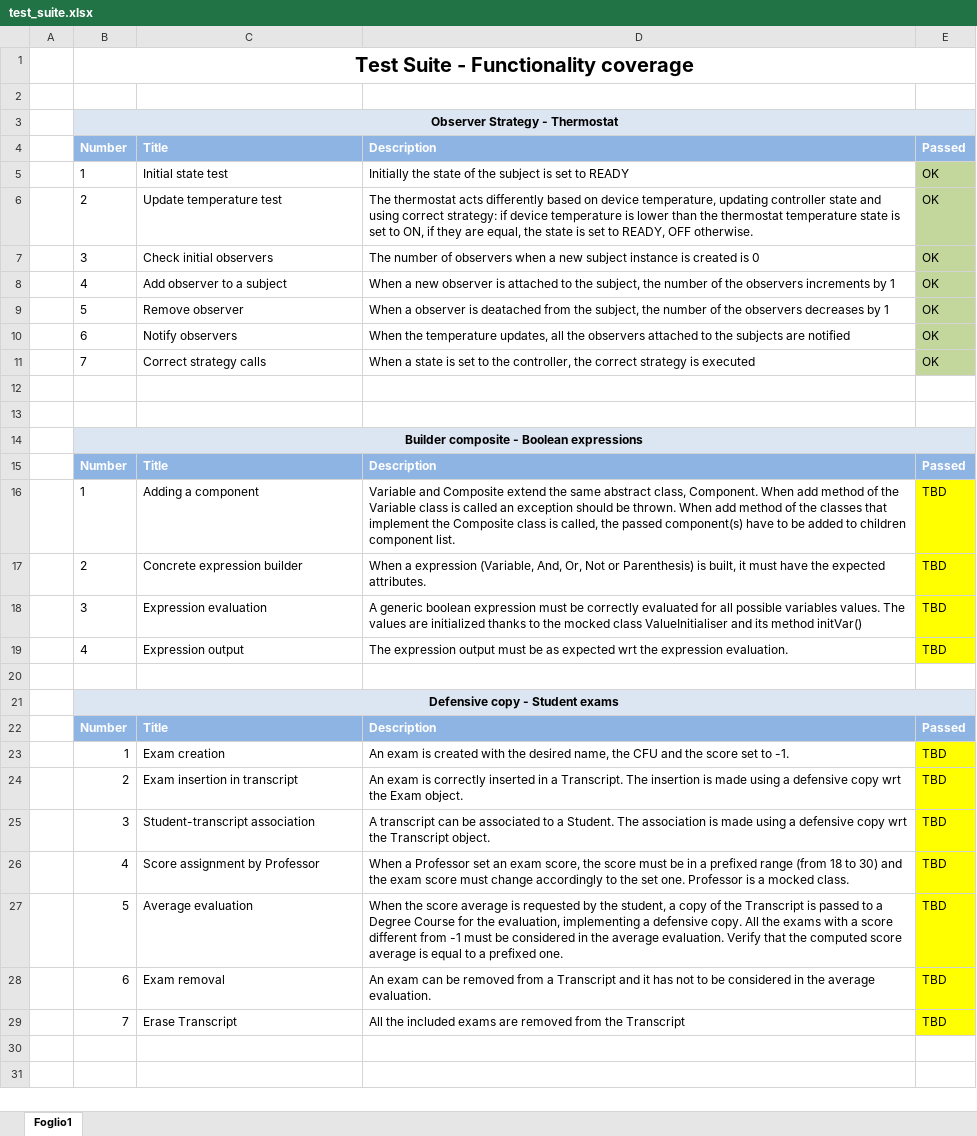
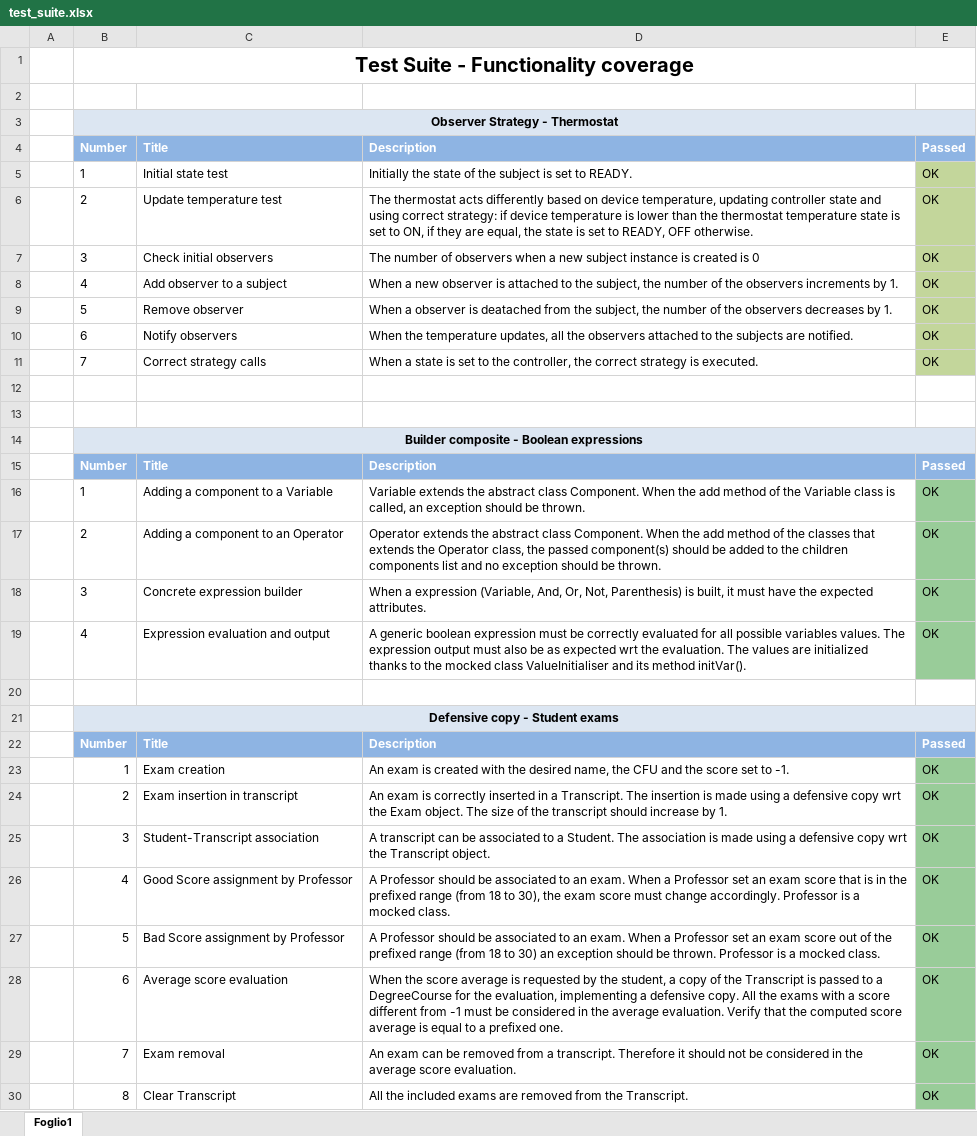
Before and after one commit to smeucci/MicroarchitectureTesting, an Excel workbook: docs/test_suite.xlsx, sheet Foglio1, drawn as a sheet; values as stored, in another font and other column widths than the file's, no borders; removed rows and columns are numbered as before the commit, all else as after; the diff names each change by its address in the sheet, - before the commit and + after, or states it on an @@ line.

Commit message:
changed Composite to Operator, updated models and test suites file

```diff
--- a/docs/test_suite.xlsx (sheet Foglio1)
+++ b/docs/test_suite.xlsx (sheet Foglio1)
-D5: …set to READY
+D5: …set to READY.
-D8: …increments by 1
+D8: …increments by 1.
-D9: …decreases by 1
+D9: …decreases by 1.
-D10: …subjects are notified
+D10: …subjects are notified.
-D11: …strategy is executed
+D11: …strategy is executed.
-row 16:  | 1 | Adding a component | Variable and Composite extend the same abstract class, Component. When add method of the Variable class is called an exception should be thrown. When add method of the classes that implement the Composite class is called, the passed component(s) have to be added to children component list. | TBD
-row 17:  | 2 | Concrete expression builder | When a expression (Variable, And, Or, Not or Parenthesis) is built, it must have the expected attributes. | TBD
-row 18:  | 3 | Expression evaluation | A generic boolean expression must be correctly evaluated for all possible variables values. The values are initialized thanks to the mocked class ValueInitialiser and its method initVar() | TBD
-row 19:  | 4 | Expression output | The expression output must be as expected wrt the expression evaluation. | TBD
+row 16:  | 1 | Adding a component to a Variable | Variable extends the abstract class Component. When the add method of the Variable class is called, an exception should be thrown. | OK
+row 17:  | 2 | Adding a component to an Operator | Operator extends the abstract class Component. When the add method of the classes that extends the Operator class, the passed component(s) should be added to the children components list and no exception should be thrown. | OK
+row 18:  | 3 | Concrete expression builder | When a expression (Variable, And, Or, Not, Parenthesis) is built, it must have the expected attributes. | OK
+row 19:  | 4 | Expression evaluation and output | A generic boolean expression must be correctly evaluated for all possible variables values. The expression output must also be as expected wrt the evaluation. The values are initialized thanks to the mocked class ValueInitialiser and its method initVar(). | OK
-E23:E26: TBD
+E23:E26: OK
-E23:E26 fill: #FFFF00
+E23:E26 fill: #99CC99
-D24: …Exam object.
+D24: …Exam object. The size of the transcript should increase by 1.
-C25: Student-transcript association
+C25: Student-Transcript association
-C26: Score assignment by Professor
+C26: Good Score assignment by Professor
-D26: When a Professor set an exam score, the score must be in a prefixed range (from 18 to 30) and the exam score must change accordingly to the set one. Professor is…
+D26: A Professor should be associated to an exam. When a Professor set an exam score that is in the prefixed range (from 18 to 30), the exam score must change accordingly. Professor is…
-row 27:  | 5 | Average evaluation | When the score average is requested by the student, a copy of the Transcript is passed to a Degree Course for the evaluation, implementing a defensive copy. All the exams with a score different from -1 must be considered in the average evaluation. Verify that the computed score average is equal to a prefixed one. | TBD
-row 28:  | 6 | Exam removal | An exam can be removed from a Transcript and it has not to be considered in the average evaluation. | TBD
-row 29:  | 7 | Erase Transcript | All the included exams are removed from the Transcript | TBD
+row 27:  | 5 | Bad Score assignment by Professor | A Professor should be associated to an exam. When a Professor set an exam score out of the prefixed range (from 18 to 30) an exception should be thrown. Professor is a mocked class. | OK
+row 28:  | 6 | Average score evaluation | When the score average is requested by the student, a copy of the Transcript is passed to a DegreeCourse for the evaluation, implementing a defensive copy. All the exams with a score different from -1 must be considered in the average evaluation. Verify that the computed score average is equal to a prefixed one. | OK
+row 29:  | 7 | Exam removal | An exam can be removed from a transcript. Therefore it should not be considered in the average score evaluation. | OK
+row 30:  | 8 | Clear Transcript | All the included exams are removed from the Transcript. | OK
```
Also changed, not shown: 10 other files.
